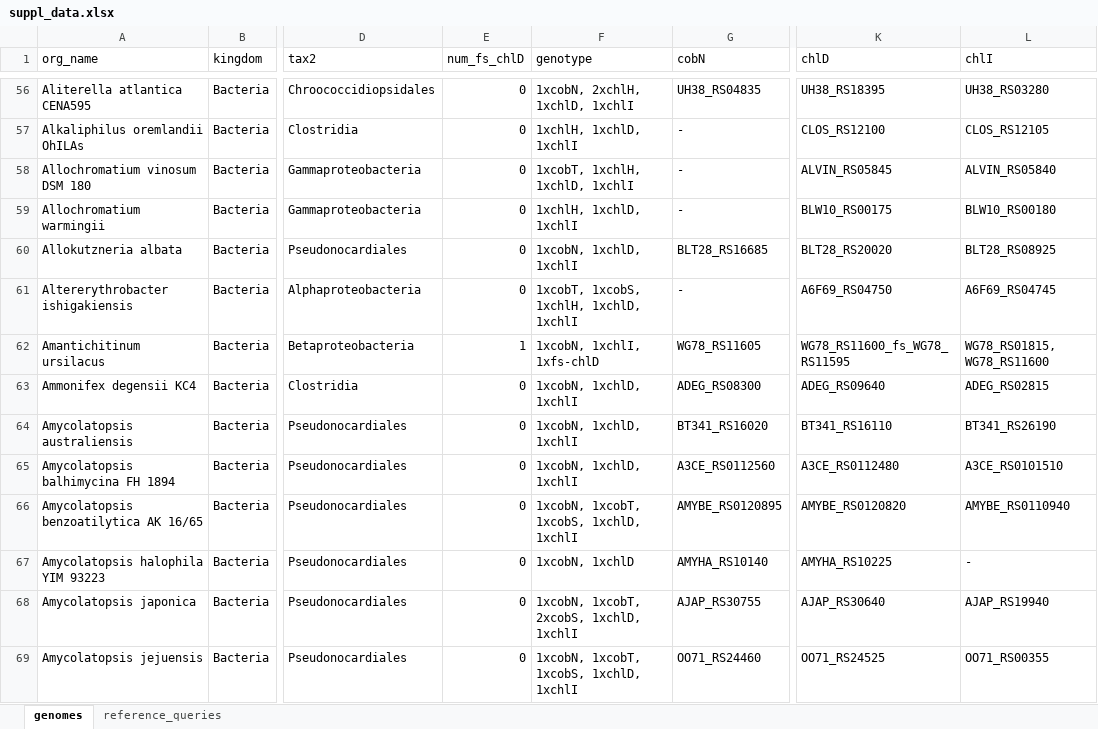
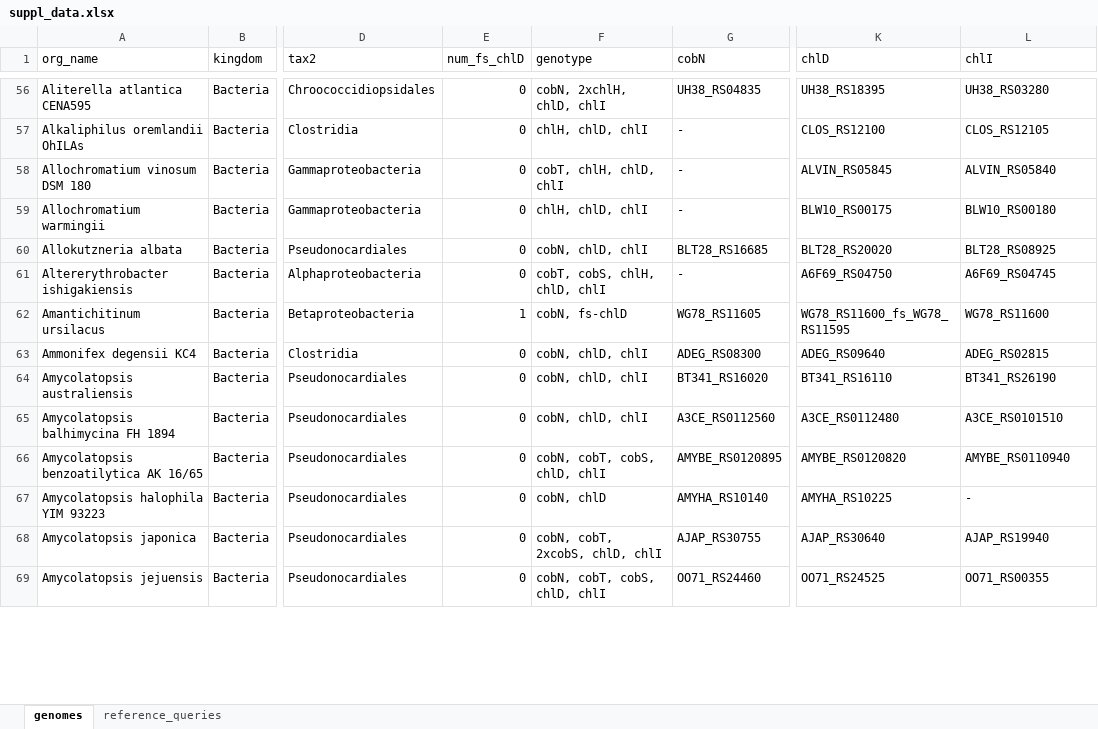
Before and after one commit to vanya-antonov/article-chelatase, an Excel workbook: data/suppl_data.xlsx, sheet genomes, drawn as a sheet; only a part is shown, gaps mark what is left out; values as stored, in another font and other column widths than the file's, no borders; the diff covers the shown part only; the diff names each change by its address in the sheet, - before the commit and + after, or states it on an @@ line.

```diff
--- a/data/suppl_data.xlsx (sheet genomes)
+++ b/data/suppl_data.xlsx (sheet genomes)
-F56 (genotype): 1xcobN, 2xchlH, 1xchlD, 1xchlI
+F56 (genotype): cobN, 2xchlH, chlD, chlI
-F57 (genotype): 1xchlH, 1xchlD, 1xchlI
+F57 (genotype): chlH, chlD, chlI
-F58 (genotype): 1xcobT, 1xchlH, 1xchlD, 1xchlI
+F58 (genotype): cobT, chlH, chlD, chlI
-F59 (genotype): 1xchlH, 1xchlD, 1xchlI
+F59 (genotype): chlH, chlD, chlI
-F60 (genotype): 1xcobN, 1xchlD, 1xchlI
+F60 (genotype): cobN, chlD, chlI
-F61 (genotype): 1xcobT, 1xcobS, 1xchlH, 1xchlD, 1xchlI
+F61 (genotype): cobT, cobS, chlH, chlD, chlI
-F62 (genotype): 1xcobN, 1xchlI, 1xfs-chlD
+F62 (genotype): cobN, fs-chlD
-L62 (chlI): WG78_RS01815, WG78_RS11600
+L62 (chlI): WG78_RS11600
-F63:F65 (genotype): 1xcobN, 1xchlD, 1xchlI
+F63:F65 (genotype): cobN, chlD, chlI
-F66 (genotype): 1xcobN, 1xcobT, 1xcobS, 1xchlD, 1xchlI
+F66 (genotype): cobN, cobT, cobS, chlD, chlI
-F67 (genotype): 1xcobN, 1xchlD
+F67 (genotype): cobN, chlD
-F68 (genotype): 1xcobN, 1xcobT, 2xcobS, 1xchlD, 1xchlI
+F68 (genotype): cobN, cobT, 2xcobS, chlD, chlI
-F69 (genotype): 1xcobN, 1xcobT, 1xcobS, 1xchlD, 1xchlI
+F69 (genotype): cobN, cobT, cobS, chlD, chlI
```
Also changed, not shown: 1306 edited cells elsewhere in this sheet, 1 other file.
